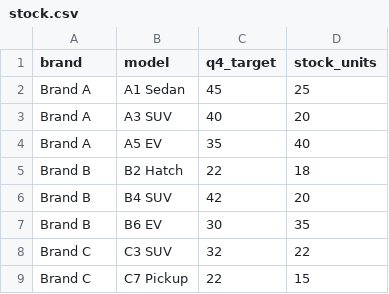
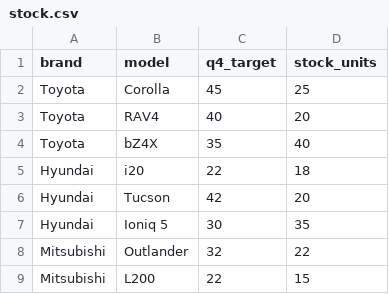
Before and after one commit to kazimovmirkazim/car-dealer-funnel-analytics, a CSV file: data/stock.csv, drawn as a sheet.

Commit message:
Use real model and channel names with synthetic numbers

```diff
--- a/data/stock.csv
+++ b/data/stock.csv
@@ -1,9 +1,9 @@
 brand,model,q4_target,stock_units
-Brand A,A1 Sedan,45,25
-Brand A,A3 SUV,40,20
-Brand A,A5 EV,35,40
-Brand B,B2 Hatch,22,18
-Brand B,B4 SUV,42,20
-Brand B,B6 EV,30,35
-Brand C,C3 SUV,32,22
-Brand C,C7 Pickup,22,15
+Toyota,Corolla,45,25
+Toyota,RAV4,40,20
+Toyota,bZ4X,35,40
+Hyundai,i20,22,18
+Hyundai,Tucson,42,20
+Hyundai,Ioniq 5,30,35
+Mitsubishi,Outlander,32,22
+Mitsubishi,L200,22,15
```
Also changed, not shown: outputs/03_channel_performance.csv, outputs/04_duplicate_effect.csv, 10 other files.
